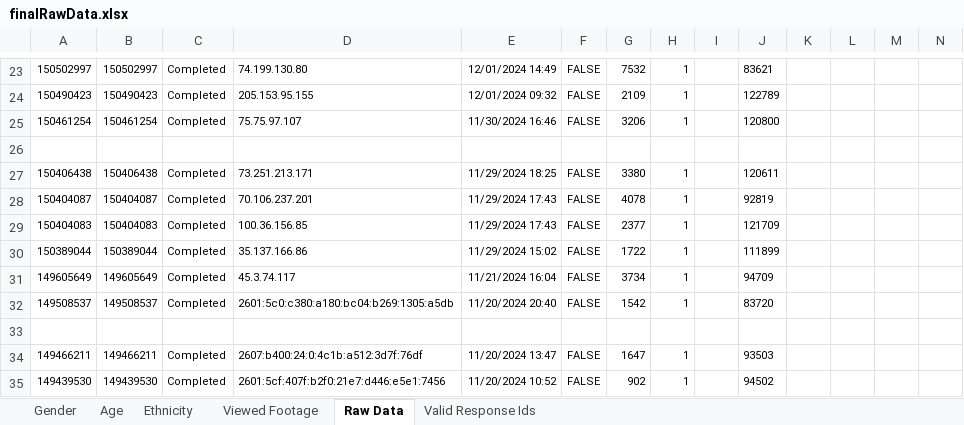
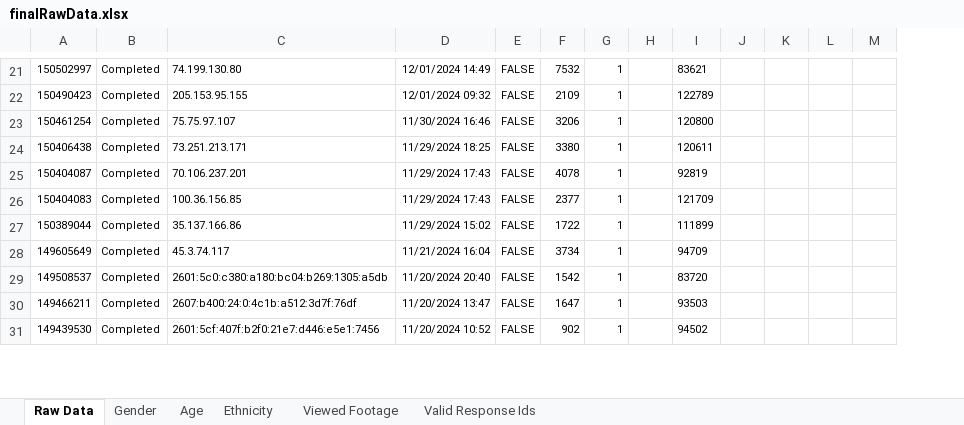
Before and after one commit to echo-lab/dual-timeline, an Excel workbook: post-data/finalRawData.xlsx, sheet Raw Data, drawn as a sheet; only a part is shown, gaps mark what is left out; values as stored, in another font and other column widths than the file's, no borders; rows hold the shown columns only; the diff covers the shown part only; the diff names each change by its address in the sheet, - before the commit and + after, or states it on an @@ line.

```diff
--- a/post-data/finalRawData.xlsx (sheet Raw Data)
+++ b/post-data/finalRawData.xlsx (sheet Raw Data)
@@ sheet tab order changed: Raw Data | Gender | Age | Ethnicity | Viewed Footage | Valid Response Ids @@
-column B, rows 23-25: 150502997 | 150490423 | 150461254; rows 27-32: 150406438 | 150404087 | 150404083 | 150389044 | 149605649 | 149508537; rows 34-35: 149466211 | 149439530
-row 26: (empty)
-row 33: (empty)
```
Also changed, not shown: 8 removed rows elsewhere in this sheet, 12 other files.
